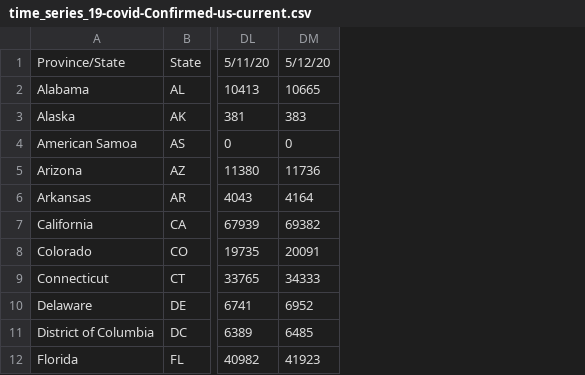
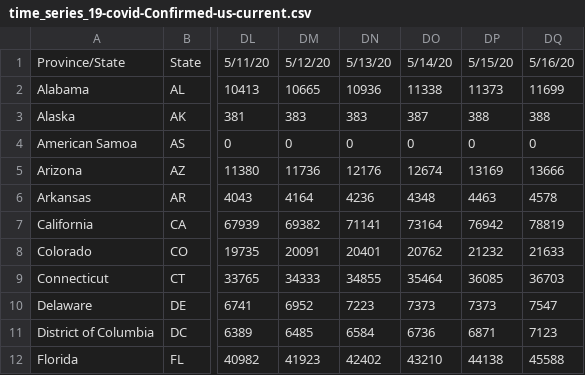
Before and after one commit to bioinfoacademy/covid-19-us, a CSV file: data/time_series_19-covid-Confirmed-us-current.csv, drawn as a sheet; only a part is shown, gaps mark what is left out; the diff names each change by its address in the sheet, - before the commit and + after, or states it on an @@ line.

Commit message:
May 14,15,16,17 update
May 14,15,16,17 update

```diff
--- a/data/time_series_19-covid-Confirmed-us-current.csv
+++ b/data/time_series_19-covid-Confirmed-us-current.csv
+column DN, rows 1-12: 5/13/20 | 10936 | 383 | 0 | 12176 | 4236 | 71141 | 20401 | 34855 | 7223 | 6584 | 42402
+column DO, rows 1-12: 5/14/20 | 11338 | 387 | 0 | 12674 | 4348 | 73164 | 20762 | 35464 | 7373 | 6736 | 43210
+column DP, rows 1-12: 5/15/20 | 11373 | 388 | 0 | 13169 | 4463 | 76942 | 21232 | 36085 | 7373 | 6871 | 44138
+column DQ, rows 1-12: 5/16/20 | 11699 | 388 | 0 | 13666 | 4578 | 78819 | 21633 | 36703 | 7547 | 7123 | 45588
```
